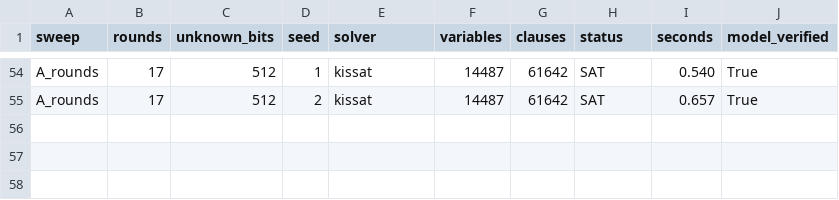
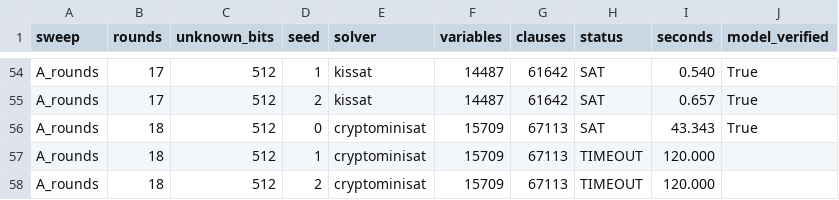
Before and after one commit to HiCarC/crypto-assumptions-fmi-blockchain, a CSV file: results/sat_scaling.csv, drawn as a sheet; only a part is shown, gaps mark what is left out.

```diff
--- a/results/sat_scaling.csv
+++ b/results/sat_scaling.csv
@@ -55 +55,4 @@ A_rounds,17,512,1,kissat,14487,61642,SAT,0.540,True
 A_rounds,17,512,2,kissat,14487,61642,SAT,0.657,True
+A_rounds,18,512,0,cryptominisat,15709,67113,SAT,43.343,True
+A_rounds,18,512,1,cryptominisat,15709,67113,TIMEOUT,120.000,
+A_rounds,18,512,2,cryptominisat,15709,67113,TIMEOUT,120.000,
```
Also changed, not shown: 2 other files.
